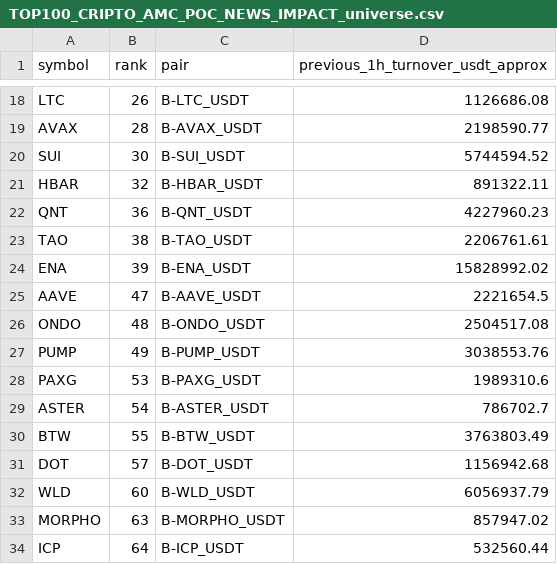
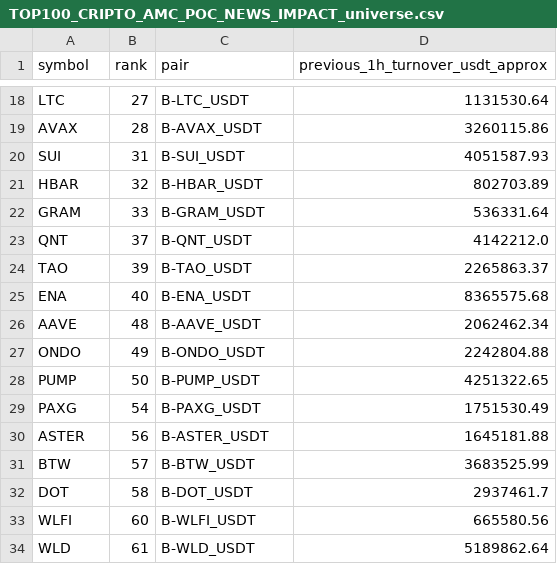
Before and after one commit to jharajesh1210/Guruji, a CSV file: TOP100_CRIPTO_AMC_POC_NEWS_IMPACT_universe.csv, drawn as a sheet; only a part is shown, gaps mark what is left out; removed rows and columns are numbered as before the commit, all else as after; the diff covers the shown part only; the diff names each change by its address in the sheet, - before the commit and + after, or states it on an @@ line.

```diff
--- a/TOP100_CRIPTO_AMC_POC_NEWS_IMPACT_universe.csv
+++ b/TOP100_CRIPTO_AMC_POC_NEWS_IMPACT_universe.csv
-B18 (rank): 26
+B18 (rank): 27
-D18 (previous_1h_turnover_usdt_approx): 1126686.08
+D18 (previous_1h_turnover_usdt_approx): 1131530.64
-D19 (previous_1h_turnover_usdt_approx): 2198590.77
+D19 (previous_1h_turnover_usdt_approx): 3260115.86
-B20 (rank): 30
+B20 (rank): 31
-D20 (previous_1h_turnover_usdt_approx): 5744594.52
+D20 (previous_1h_turnover_usdt_approx): 4051587.93
-D21 (previous_1h_turnover_usdt_approx): 891322.11
+D21 (previous_1h_turnover_usdt_approx): 802703.89
+row 22: GRAM | 33 | B-GRAM_USDT | 536331.64
-B23 (rank): 36
+B23 (rank): 37
-D23 (previous_1h_turnover_usdt_approx): 4227960.23
+D23 (previous_1h_turnover_usdt_approx): 4142212.0
-B24 (rank): 38
+B24 (rank): 39
-D24 (previous_1h_turnover_usdt_approx): 2206761.61
+D24 (previous_1h_turnover_usdt_approx): 2265863.37
-B25 (rank): 39
+B25 (rank): 40
-D25 (previous_1h_turnover_usdt_approx): 15828992.02
+D25 (previous_1h_turnover_usdt_approx): 8365575.68
-B26 (rank): 47
+B26 (rank): 48
-D26 (previous_1h_turnover_usdt_approx): 2221654.5
+D26 (previous_1h_turnover_usdt_approx): 2062462.34
-B27 (rank): 48
+B27 (rank): 49
-D27 (previous_1h_turnover_usdt_approx): 2504517.08
+D27 (previous_1h_turnover_usdt_approx): 2242804.88
-B28 (rank): 49
+B28 (rank): 50
-D28 (previous_1h_turnover_usdt_approx): 3038553.76
+D28 (previous_1h_turnover_usdt_approx): 4251322.65
-B29 (rank): 53
+B29 (rank): 54
-D29 (previous_1h_turnover_usdt_approx): 1989310.6
+D29 (previous_1h_turnover_usdt_approx): 1751530.49
-B30 (rank): 54
+B30 (rank): 56
-D30 (previous_1h_turnover_usdt_approx): 786702.7
+D30 (previous_1h_turnover_usdt_approx): 1645181.88
-B31 (rank): 55
+B31 (rank): 57
-D31 (previous_1h_turnover_usdt_approx): 3763803.49
+D31 (previous_1h_turnover_usdt_approx): 3683525.99
-B32 (rank): 57
+B32 (rank): 58
-D32 (previous_1h_turnover_usdt_approx): 1156942.68
+D32 (previous_1h_turnover_usdt_approx): 2937461.7
+row 33: WLFI | 60 | B-WLFI_USDT | 665580.56
-B34 (rank): 60
+B34 (rank): 61
-D34 (previous_1h_turnover_usdt_approx): 6056937.79
+D34 (previous_1h_turnover_usdt_approx): 5189862.64
-row 33: MORPHO | 63 | B-MORPHO_USDT | 857947.02
-row 34: ICP | 64 | B-ICP_USDT | 532560.44
```
Also changed, not shown: 1 added row, 5 removed rows and 53 edited cells elsewhere in this file, 1 other file.
